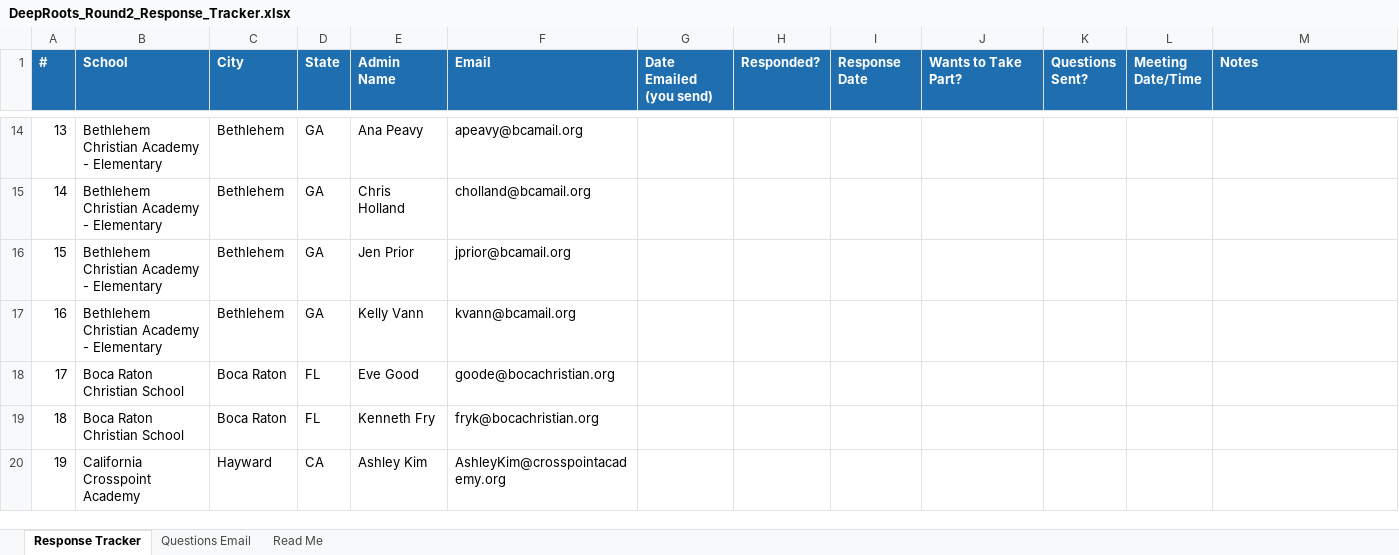
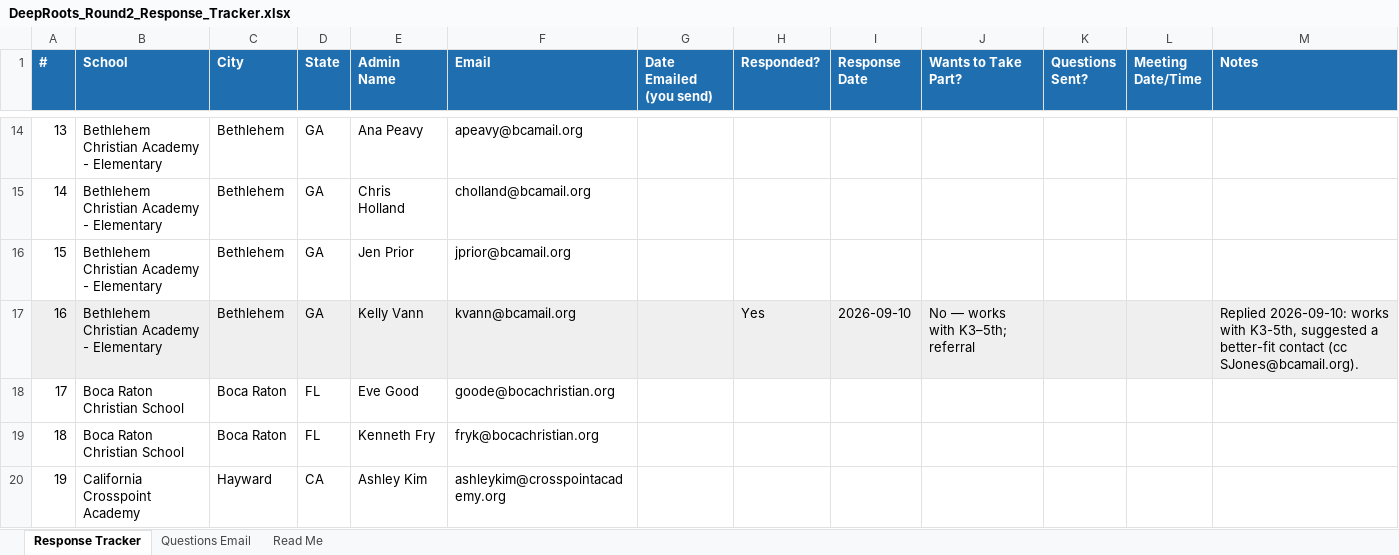
Before and after one commit to arkeo777/td-Winkler, an Excel workbook: outreach/DeepRoots_Round2_Response_Tracker.xlsx, sheet Response Tracker, drawn as a sheet; only a part is shown, gaps mark what is left out; values as stored, in another font and other column widths than the file's, no borders; the diff covers the shown part only; the diff names each change by its address in the sheet, - before the commit and + after, or states it on an @@ line.

```diff
--- a/outreach/DeepRoots_Round2_Response_Tracker.xlsx (sheet Response Tracker)
+++ b/outreach/DeepRoots_Round2_Response_Tracker.xlsx (sheet Response Tracker)
-A17:M17 fill: none
+A17:M17 fill: #EFEFEF
-H17 (Responded?): (empty)
+H17 (Responded?): Yes
-I17 (Response Date): (empty)
+I17 (Response Date): 2026-09-10
-J17 (Wants to Take Part?): (empty)
+J17 (Wants to Take Part?): No — works with K3–5th; referral
-M17 (Notes): (empty)
+M17 (Notes): Replied 2026-09-10: works with K3-5th, suggested a better-fit contact (cc SJones@bcamail.org).
-F20 (Email): AshleyKim@crosspointacademy.org
+F20 (Email): ashleykim@crosspointacademy.org
```
Also changed, not shown: 19 edited cells and cell formats elsewhere in this sheet, sheet Read Me, 2 other files.
